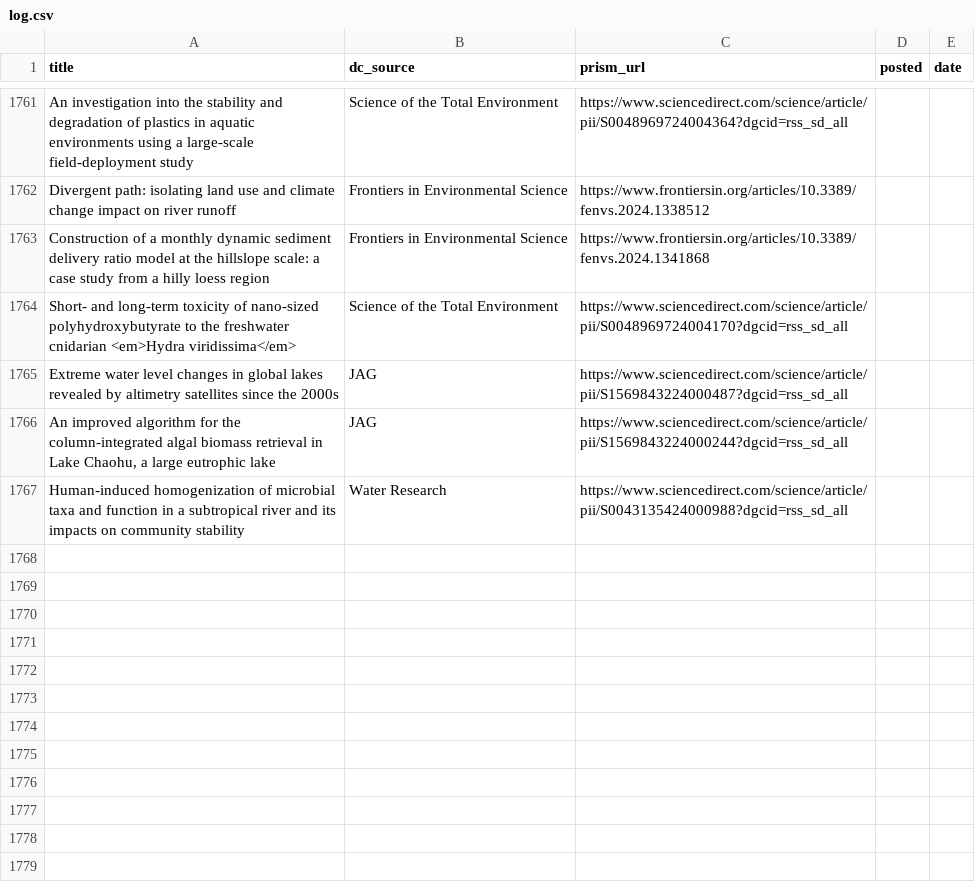
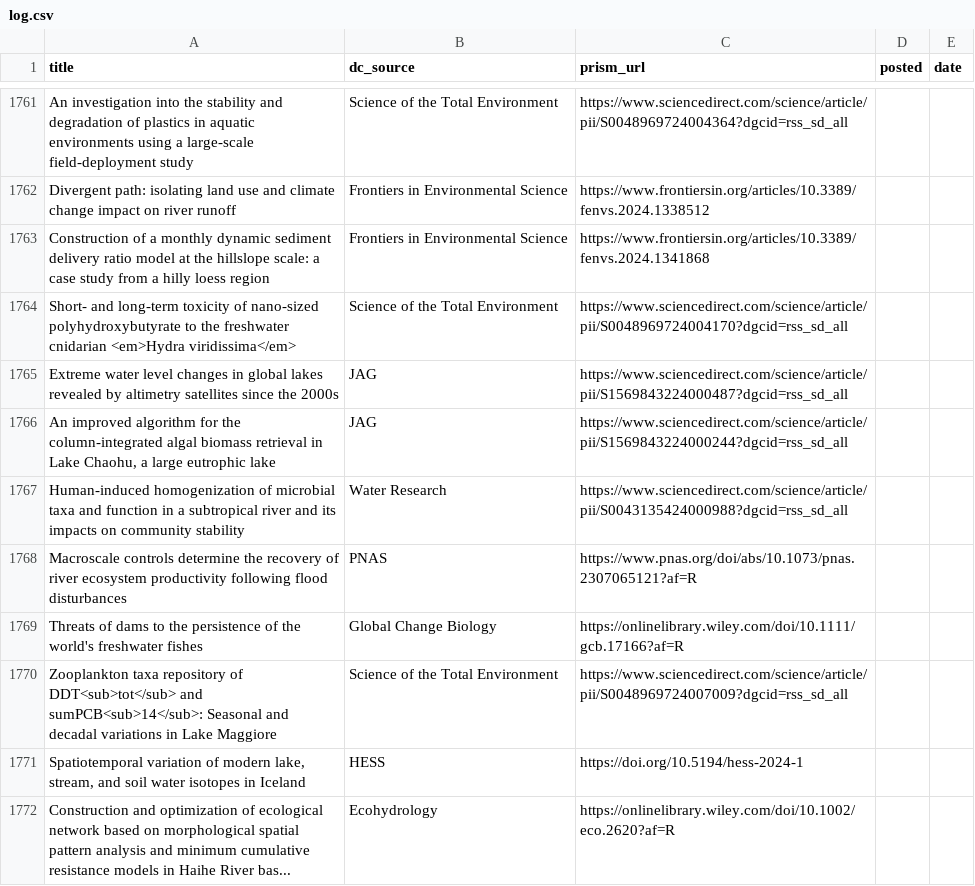
Before and after one commit to feedpapers/limnopapers, a CSV file: log.csv, drawn as a sheet; only a part is shown, gaps mark what is left out.

Commit message:
Updated log

```diff
--- a/log.csv
+++ b/log.csv
@@ -1767 +1767,6 @@ Extreme water level changes in global lakes revealed by altimetry satellites sin
 Human-induced homogenization of microbial taxa and function in a subtropical river and its impacts on community stability,Water Research,https://www.sciencedirect.com/science/article/pii/S0043135424000988?dgcid=rss_sd_all,,
+Macroscale controls determine the recovery of river ecosystem productivity following flood disturbances,PNAS,https://www.pnas.org/doi/abs/10.1073/pnas.2307065121?af=R,,
+Threats of dams to the persistence of the world's freshwater fishes,Global Change Biology,https://onlinelibrary.wiley.com/doi/10.1111/gcb.17166?af=R,,
+Zooplankton taxa repository of DDT<sub>tot</sub> and sumPCB<sub>14</sub>: Seasonal and decadal variations in Lake Maggiore,Science of the Total Environment,https://www.sciencedirect.com/science/article/pii/S0048969724007009?dgcid=rss_sd_all,,
+"Spatiotemporal variation of modern lake, stream, and soil water isotopes in Iceland",HESS,https://doi.org/10.5194/hess-2024-1,,
+Construction and optimization of ecological network based on morphological spatial pattern analysis and minimum cumulative resistance models in Haihe River bas...,Ecohydrology,https://onlinelibrary.wiley.com/doi/10.1002/eco.2620?af=R,,
```
